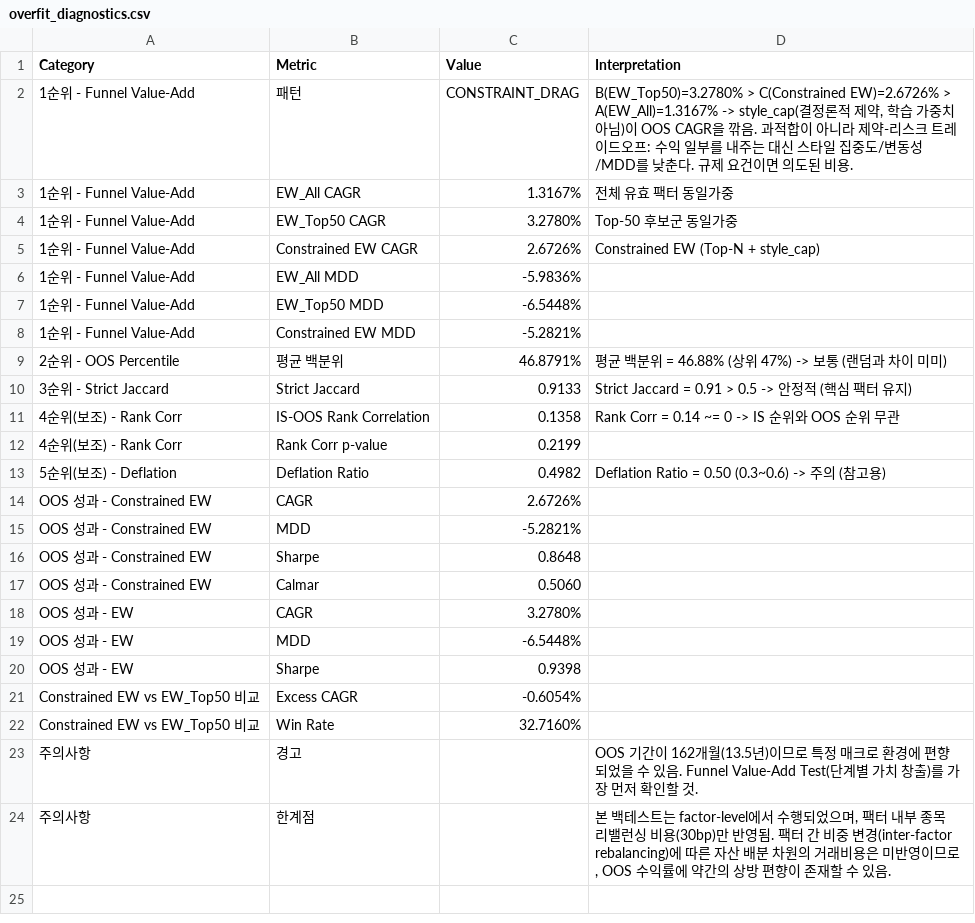
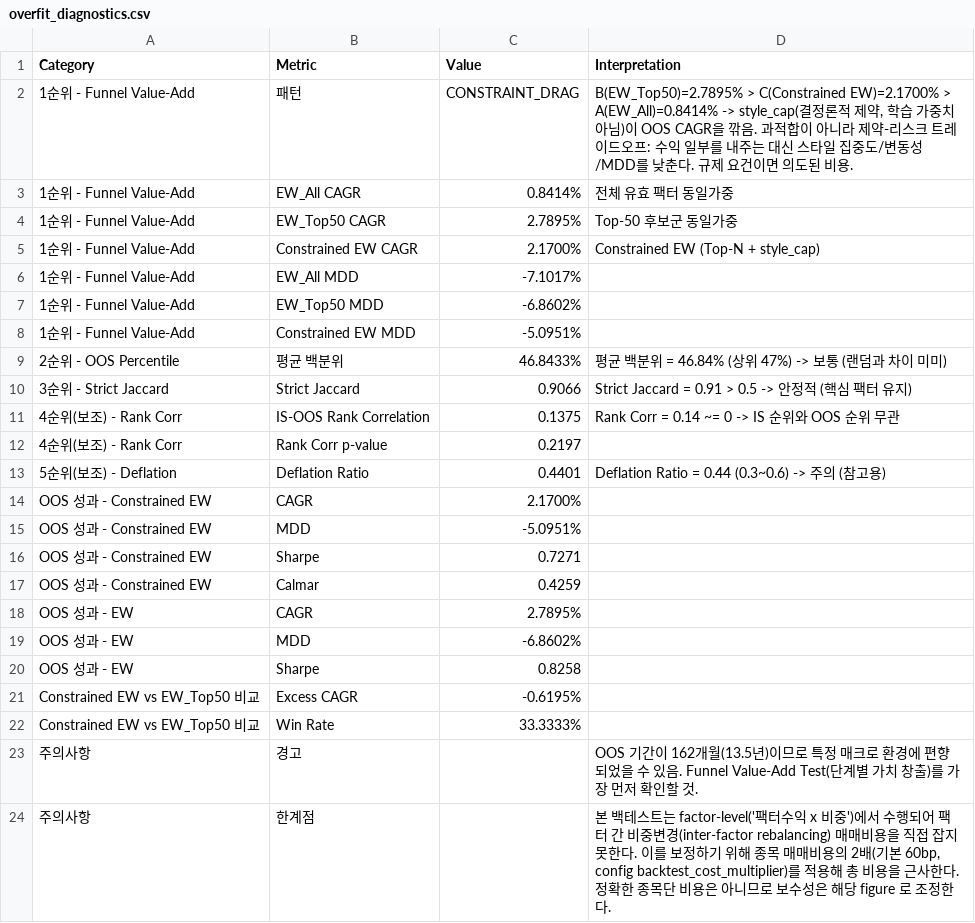
Before and after one commit to urhero/bok, a CSV file: output/overfit_diagnostics.csv, drawn as a sheet.

```diff
--- a/output/overfit_diagnostics.csv
+++ b/output/overfit_diagnostics.csv
@@ -1,24 +1,24 @@
 Category,Metric,Value,Interpretation
-1순위 - Funnel Value-Add,패턴,CONSTRAINT_DRAG,"B(EW_Top50)=3.2780% > C(Constrained EW)=2.6726% > A(EW_All)=1.3167% -> style_cap(결정론적 제약, 학습 가중치 아님)이 OOS CAGR을 깎음. 과적합이 아니라 제약-리스크 트레이드오프: 수익 일부를 내주는 대신 스타일 집중도/변동성/MDD를 낮춘다. 규제 요건이면 의도된 비용."
-1순위 - Funnel Value-Add,EW_All CAGR,1.3167%,전체 유효 팩터 동일가중
-1순위 - Funnel Value-Add,EW_Top50 CAGR,3.2780%,Top-50 후보군 동일가중
-1순위 - Funnel Value-Add,Constrained EW CAGR,2.6726%,Constrained EW (Top-N + style_cap)
-1순위 - Funnel Value-Add,EW_All MDD,-5.9836%,
-1순위 - Funnel Value-Add,EW_Top50 MDD,-6.5448%,
-1순위 - Funnel Value-Add,Constrained EW MDD,-5.2821%,
-2순위 - OOS Percentile,평균 백분위,46.8791%,평균 백분위 = 46.88% (상위 47%) -> 보통 (랜덤과 차이 미미)
-3순위 - Strict Jaccard,Strict Jaccard,0.9133,Strict Jaccard = 0.91 > 0.5 -> 안정적 (핵심 팩터 유지)
-4순위(보조) - Rank Corr,IS-OOS Rank Correlation,0.1358,Rank Corr = 0.14 ~= 0 -> IS 순위와 OOS 순위 무관
-4순위(보조) - Rank Corr,Rank Corr p-value,0.2199,
-5순위(보조) - Deflation,Deflation Ratio,0.4982,Deflation Ratio = 0.50 (0.3~0.6) -> 주의 (참고용)
-OOS 성과 - Constrained EW,CAGR,2.6726%,
-OOS 성과 - Constrained EW,MDD,-5.2821%,
-OOS 성과 - Constrained EW,Sharpe,0.8648,
-OOS 성과 - Constrained EW,Calmar,0.5060,
-OOS 성과 - EW,CAGR,3.2780%,
-OOS 성과 - EW,MDD,-6.5448%,
-OOS 성과 - EW,Sharpe,0.9398,
-Constrained EW vs EW_Top50 비교,Excess CAGR,-0.6054%,
-Constrained EW vs EW_Top50 비교,Win Rate,32.7160%,
+1순위 - Funnel Value-Add,패턴,CONSTRAINT_DRAG,"B(EW_Top50)=2.7895% > C(Constrained EW)=2.1700% > A(EW_All)=0.8414% -> style_cap(결정론적 제약, 학습 가중치 아님)이 OOS CAGR을 깎음. 과적합이 아니라 제약-리스크 트레이드오프: 수익 일부를 내주는 대신 스타일 집중도/변동성/MDD를 낮춘다. 규제 요건이면 의도된 비용."
+1순위 - Funnel Value-Add,EW_All CAGR,0.8414%,전체 유효 팩터 동일가중
+1순위 - Funnel Value-Add,EW_Top50 CAGR,2.7895%,Top-50 후보군 동일가중
+1순위 - Funnel Value-Add,Constrained EW CAGR,2.1700%,Constrained EW (Top-N + style_cap)
+1순위 - Funnel Value-Add,EW_All MDD,-7.1017%,
+1순위 - Funnel Value-Add,EW_Top50 MDD,-6.8602%,
+1순위 - Funnel Value-Add,Constrained EW MDD,-5.0951%,
+2순위 - OOS Percentile,평균 백분위,46.8433%,평균 백분위 = 46.84% (상위 47%) -> 보통 (랜덤과 차이 미미)
+3순위 - Strict Jaccard,Strict Jaccard,0.9066,Strict Jaccard = 0.91 > 0.5 -> 안정적 (핵심 팩터 유지)
+4순위(보조) - Rank Corr,IS-OOS Rank Correlation,0.1375,Rank Corr = 0.14 ~= 0 -> IS 순위와 OOS 순위 무관
+4순위(보조) - Rank Corr,Rank Corr p-value,0.2197,
+5순위(보조) - Deflation,Deflation Ratio,0.4401,Deflation Ratio = 0.44 (0.3~0.6) -> 주의 (참고용)
+OOS 성과 - Constrained EW,CAGR,2.1700%,
+OOS 성과 - Constrained EW,MDD,-5.0951%,
+OOS 성과 - Constrained EW,Sharpe,0.7271,
+OOS 성과 - Constrained EW,Calmar,0.4259,
+OOS 성과 - EW,CAGR,2.7895%,
+OOS 성과 - EW,MDD,-6.8602%,
+OOS 성과 - EW,Sharpe,0.8258,
+Constrained EW vs EW_Top50 비교,Excess CAGR,-0.6195%,
+Constrained EW vs EW_Top50 비교,Win Rate,33.3333%,
 주의사항,경고,,OOS 기간이 162개월(13.5년)이므로 특정 매크로 환경에 편향되었을 수 있음. Funnel Value-Add Test(단계별 가치 창출)를 가장 먼저 확인할 것.
-주의사항,한계점,,"본 백테스트는 factor-level에서 수행되었으며, 팩터 내부 종목 리밸런싱 비용(30bp)만 반영됨. 팩터 간 비중 변경(inter-factor rebalancing)에 따른 자산 배분 차원의 거래비용은 미반영이므로, OOS 수익률에 약간의 상방 편향이 존재할 수 있음."
+주의사항,한계점,,"본 백테스트는 factor-level('팩터수익 x 비중')에서 수행되어 팩터 간 비중변경(inter-factor rebalancing) 매매비용을 직접 잡지 못한다. 이를 보정하기 위해 종목 매매비용의 2배(기본 60bp, config backtest_cost_multiplier)를 적용해 총 비용을 근사한다. 정확한 종목단 비용은 아니므로 보수성은 해당 figure 로 조정한다."
```
Also changed, not shown: output/walk_forward_results.csv, output/walk_forward_weight_history.csv.
